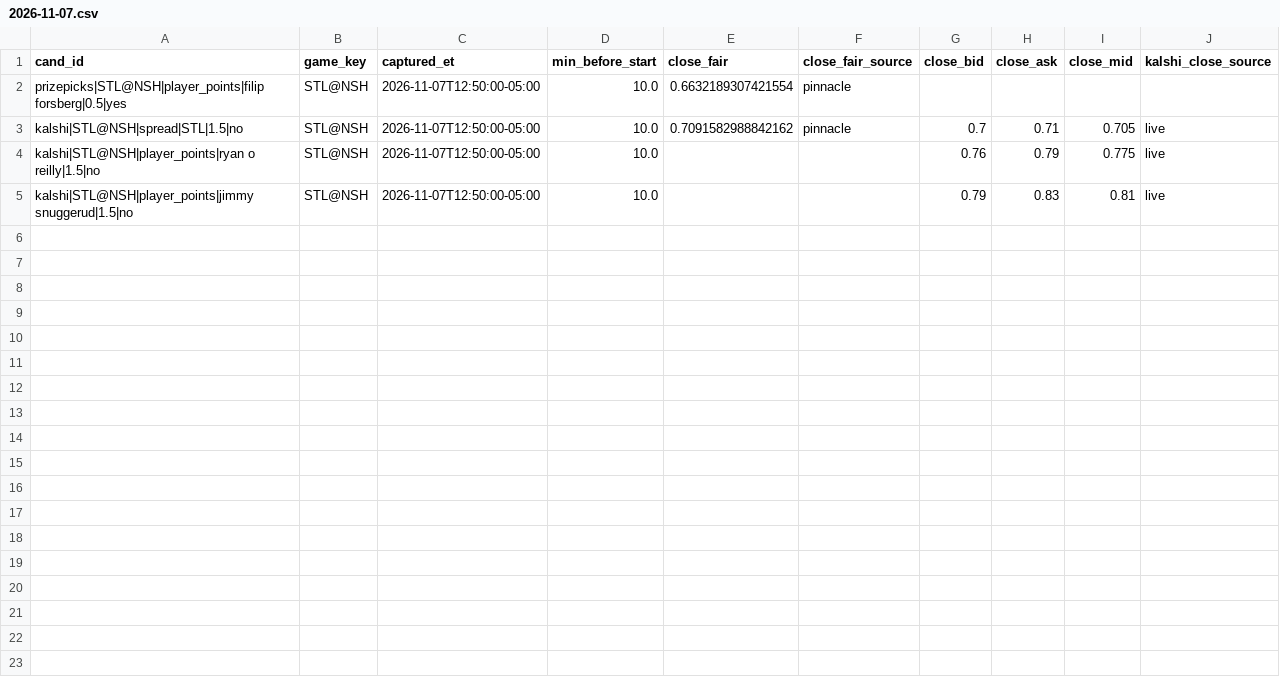
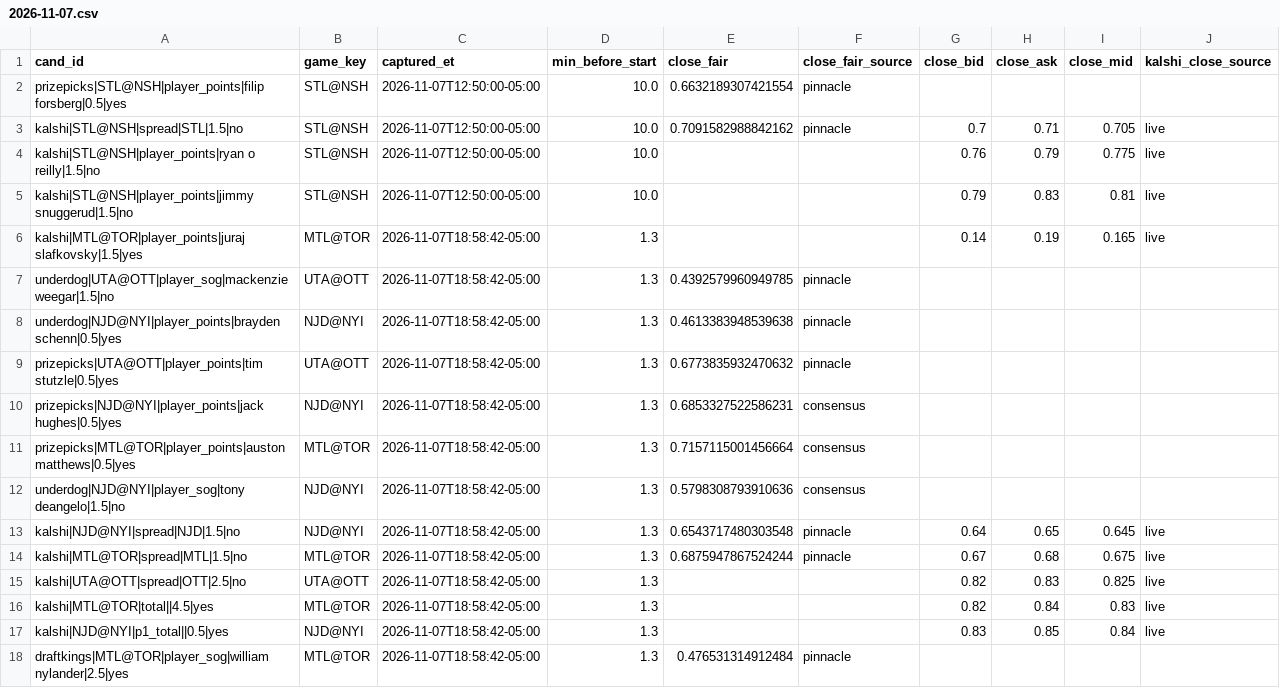
Before and after one commit to qtc8m722n9-dot/nhl-bettings-pipeline, a CSV file: data/closing/2026-11-07.csv, drawn as a sheet.

```diff
--- a/data/closing/2026-11-07.csv
+++ b/data/closing/2026-11-07.csv
@@ -5 +5,14 @@ kalshi|STL@NSH|player_points|ryan o reilly|1.5|no,STL@NSH,2026-11-07T12:50:00-05
 kalshi|STL@NSH|player_points|jimmy snuggerud|1.5|no,STL@NSH,2026-11-07T12:50:00-05:00,10.0,,,0.79,0.83,0.81,live
+kalshi|MTL@TOR|player_points|juraj slafkovsky|1.5|yes,MTL@TOR,2026-11-07T18:58:42-05:00,1.3,,,0.14,0.19,0.165,live
+underdog|UTA@OTT|player_sog|mackenzie weegar|1.5|no,UTA@OTT,2026-11-07T18:58:42-05:00,1.3,0.4392579960949785,pinnacle,,,,
+underdog|NJD@NYI|player_points|brayden schenn|0.5|yes,NJD@NYI,2026-11-07T18:58:42-05:00,1.3,0.4613383948539638,pinnacle,,,,
+prizepicks|UTA@OTT|player_points|tim stutzle|0.5|yes,UTA@OTT,2026-11-07T18:58:42-05:00,1.3,0.6773835932470632,pinnacle,,,,
+prizepicks|NJD@NYI|player_points|jack hughes|0.5|yes,NJD@NYI,2026-11-07T18:58:42-05:00,1.3,0.6853327522586231,consensus,,,,
+prizepicks|MTL@TOR|player_points|auston matthews|0.5|yes,MTL@TOR,2026-11-07T18:58:42-05:00,1.3,0.7157115001456664,consensus,,,,
+underdog|NJD@NYI|player_sog|tony deangelo|1.5|no,NJD@NYI,2026-11-07T18:58:42-05:00,1.3,0.5798308793910636,consensus,,,,
+kalshi|NJD@NYI|spread|NJD|1.5|no,NJD@NYI,2026-11-07T18:58:42-05:00,1.3,0.6543717480303548,pinnacle,0.64,0.65,0.645,live
+kalshi|MTL@TOR|spread|MTL|1.5|no,MTL@TOR,2026-11-07T18:58:42-05:00,1.3,0.6875947867524244,pinnacle,0.67,0.68,0.675,live
+kalshi|UTA@OTT|spread|OTT|2.5|no,UTA@OTT,2026-11-07T18:58:42-05:00,1.3,,,0.82,0.83,0.825,live
+kalshi|MTL@TOR|total||4.5|yes,MTL@TOR,2026-11-07T18:58:42-05:00,1.3,,,0.82,0.84,0.83,live
+kalshi|NJD@NYI|p1_total||0.5|yes,NJD@NYI,2026-11-07T18:58:42-05:00,1.3,,,0.83,0.85,0.84,live
+draftkings|MTL@TOR|player_sog|william nylander|2.5|yes,MTL@TOR,2026-11-07T18:58:42-05:00,1.3,0.476531314912484,pinnacle,,,,
```
